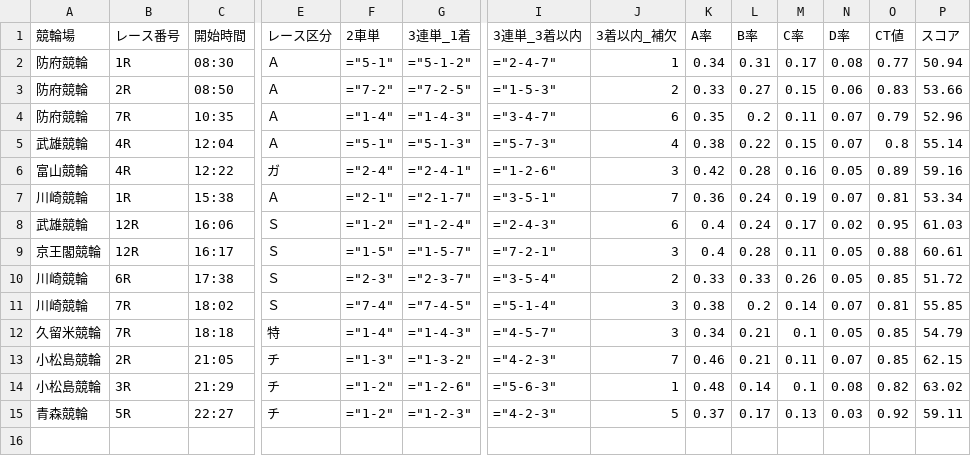
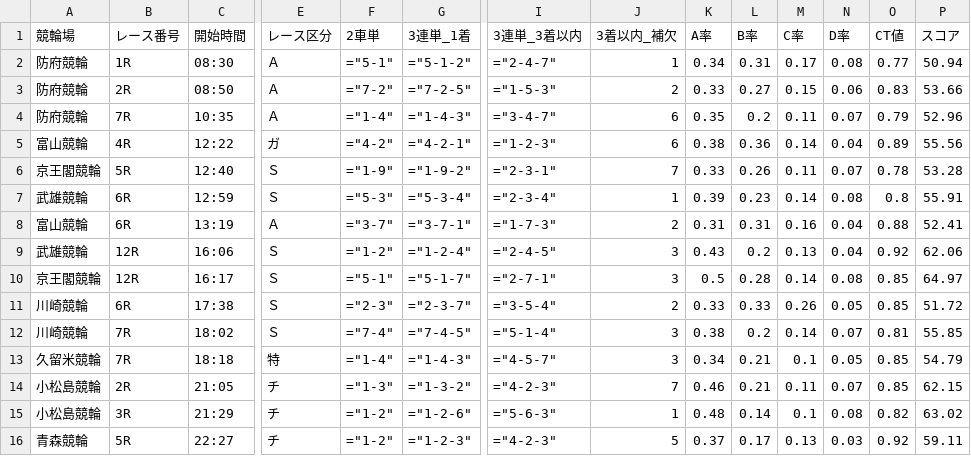
Before and after one commit to ama04149/keirin-ai, a CSV file: keirin_race_summary4.csv, drawn as a sheet; only a part is shown, gaps mark what is left out; removed rows and columns are numbered as before the commit, all else as after; rows hold the shown columns only; the diff names each change by its address in the sheet, - before the commit and + after, or states it on an @@ line.

Commit message:
Data update: 2025-10-03 17:02

```diff
--- a/keirin_race_summary4.csv
+++ b/keirin_race_summary4.csv
-row 5: 武雄競輪 | 4R | 12:04 | Ａ | ="5-1" | ="5-1-3" | ="5-7-3" | 4 | 0.38 | 0.22 | 0.15 | 0.07 | 0.8 | 55.14
-F5 (2車単): ="2-4"
+F5 (2車単): ="4-2"
-G5 (3連単_1着): ="2-4-1"
+G5 (3連単_1着): ="4-2-1"
-I5 (3連単_3着以内): ="1-2-6"
+I5 (3連単_3着以内): ="1-2-3"
-J5 (3着以内_補欠): 3
+J5 (3着以内_補欠): 6
-K5 (A率): 0.42
+K5 (A率): 0.38
-L5 (B率): 0.28
+L5 (B率): 0.36
-M5 (C率): 0.16
+M5 (C率): 0.14
-N5 (D率): 0.05
+N5 (D率): 0.04
-P5 (スコア): 59.16
+P5 (スコア): 55.56
-row 7: 川崎競輪 | 1R | 15:38 | Ａ | ="2-1" | ="2-1-7" | ="3-5-1" | 7 | 0.36 | 0.24 | 0.19 | 0.07 | 0.81 | 53.34
+row 6: 京王閣競輪 | 5R | 12:40 | Ｓ | ="1-9" | ="1-9-2" | ="2-3-1" | 7 | 0.33 | 0.26 | 0.11 | 0.07 | 0.78 | 53.28
+row 7: 武雄競輪 | 6R | 12:59 | Ｓ | ="5-3" | ="5-3-4" | ="2-3-4" | 1 | 0.39 | 0.23 | 0.14 | 0.08 | 0.8 | 55.91
+row 8: 富山競輪 | 6R | 13:19 | Ａ | ="3-7" | ="3-7-1" | ="1-7-3" | 2 | 0.31 | 0.31 | 0.16 | 0.04 | 0.88 | 52.41
-I9 (3連単_3着以内): ="2-4-3"
+I9 (3連単_3着以内): ="2-4-5"
-J9 (3着以内_補欠): 6
+J9 (3着以内_補欠): 3
-K9 (A率): 0.4
+K9 (A率): 0.43
-L9 (B率): 0.24
+L9 (B率): 0.2
-M9 (C率): 0.17
+M9 (C率): 0.13
-N9 (D率): 0.02
+N9 (D率): 0.04
-O9 (CT値): 0.95
+O9 (CT値): 0.92
-P9 (スコア): 61.03
+P9 (スコア): 62.06
-F10 (2車単): ="1-5"
+F10 (2車単): ="5-1"
-G10 (3連単_1着): ="1-5-7"
+G10 (3連単_1着): ="5-1-7"
-I10 (3連単_3着以内): ="7-2-1"
+I10 (3連単_3着以内): ="2-7-1"
-K10 (A率): 0.4
+K10 (A率): 0.5
-M10 (C率): 0.11
+M10 (C率): 0.14
-N10 (D率): 0.05
+N10 (D率): 0.08
-O10 (CT値): 0.88
+O10 (CT値): 0.85
-P10 (スコア): 60.61
+P10 (スコア): 64.97
```
Also changed, not shown: keirin_race_summary.csv, keirin_race_summary2.csv, 2 other files.
